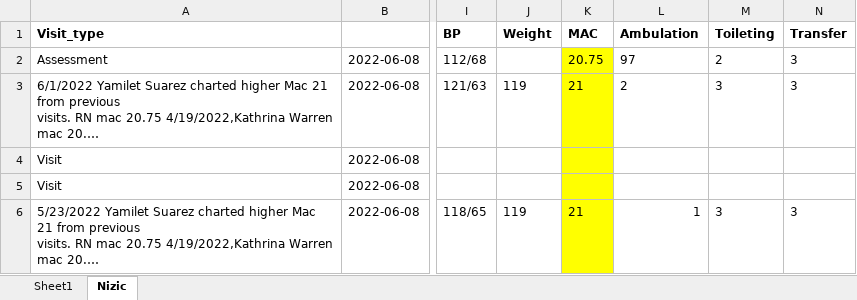
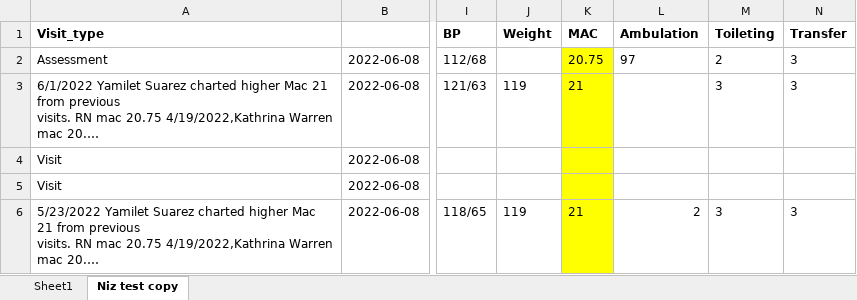
Before and after one commit to johntsunami/visit_notes_fastest, an Excel workbook: Visit Notes QA/QA VISIT NOTES.xlsx, sheet Niz test copy, drawn as a sheet; only a part is shown, gaps mark what is left out; long unchanged cells end in …; values as stored, in another font and other column widths than the file's, no borders; the diff covers the shown part only; the diff names each change by its address in the sheet, - before the commit and + after, or states it on an @@ line.

Commit message:
Add files via upload
working on SC, sw findings.. then IDG next.. then meds

```diff
--- a/Visit Notes QA/QA VISIT NOTES.xlsx (sheet Niz test copy)
+++ b/Visit Notes QA/QA VISIT NOTES.xlsx (sheet Niz test copy)
-sheet tab: Nizic
+sheet tab: Niz test copy
-L3 (Ambulation): 2
+L3 (Ambulation): (empty)
-L6 (Ambulation): 1
+L6 (Ambulation): 2
```
Also changed, not shown: 5 edited cells elsewhere in this sheet, 5 other files.
